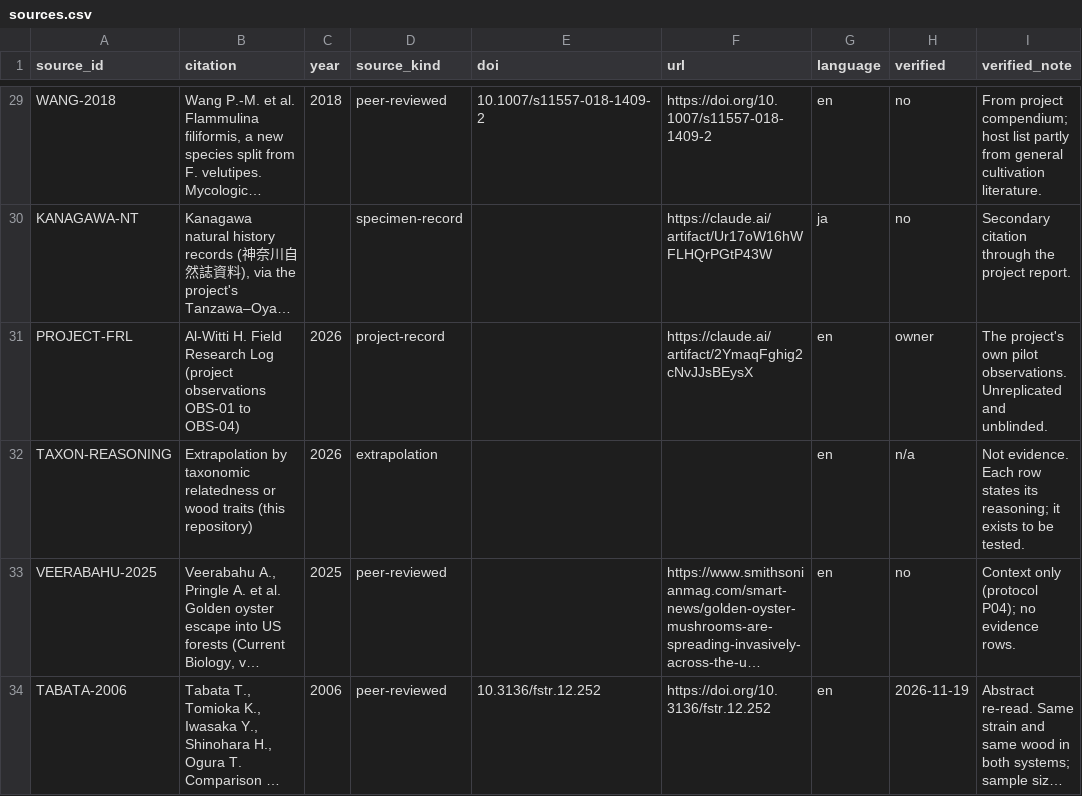
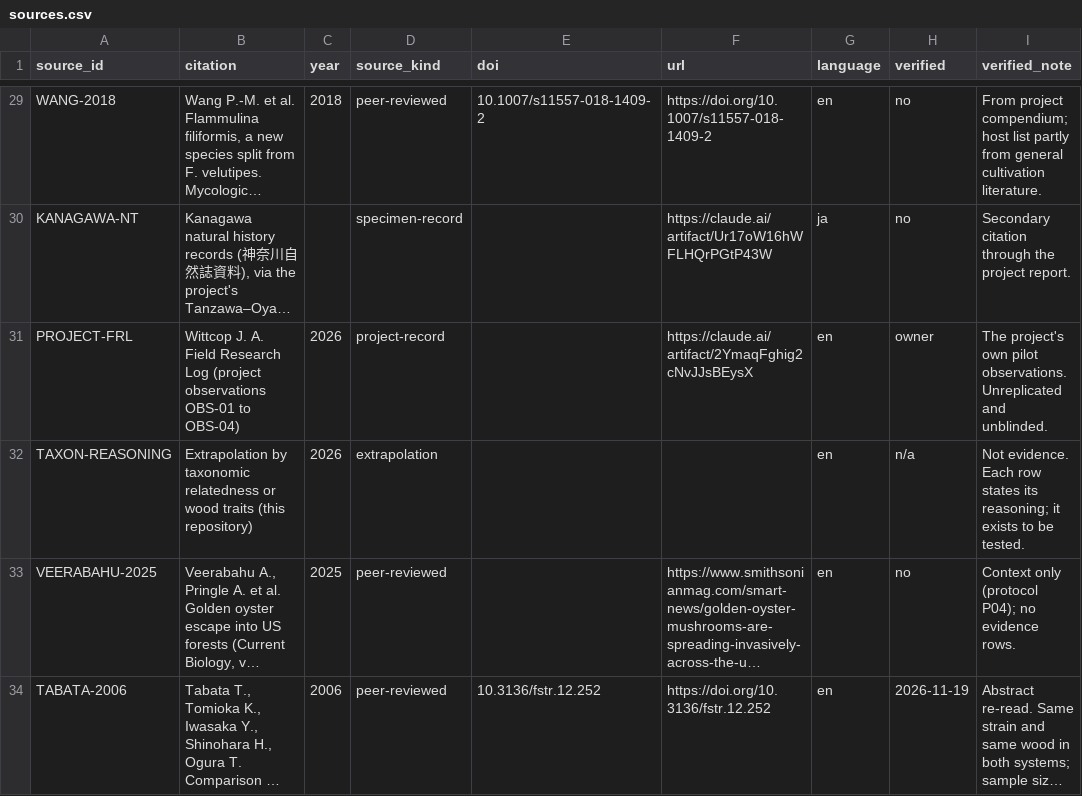
Before and after one commit to alwittihakam-cyber/9thtarot_mushrooms, a CSV file: data/sources.csv, drawn as a sheet; only a part is shown, gaps mark what is left out; long unchanged cells end in …; the diff names each change by its address in the sheet, - before the commit and + after, or states it on an @@ line.

```diff
--- a/data/sources.csv
+++ b/data/sources.csv
-B31 (citation): Al-Witti H. Field Research…
+B31 (citation): Wittcop J. A. Field Research…
```
Also changed, not shown: data/evidence.csv, 11 other files.
